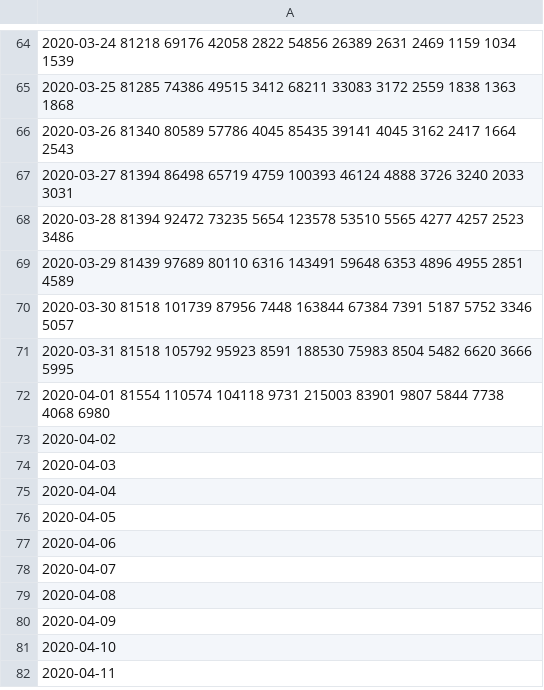
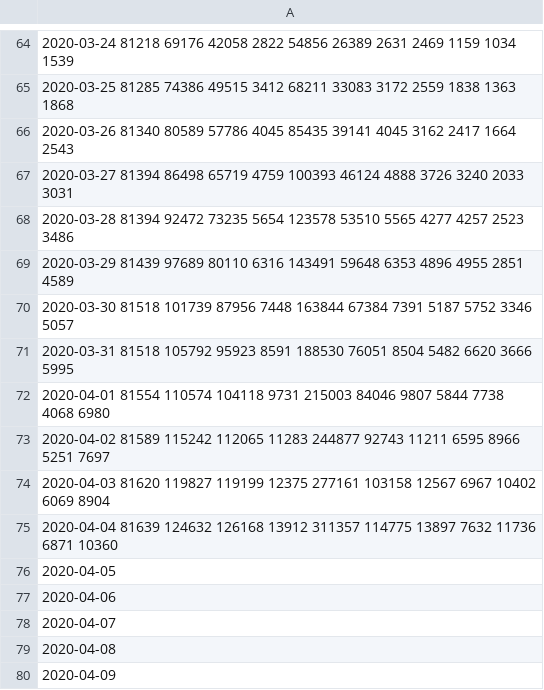
Before and after one commit to DrShen/Covid_19_tracking, a CSV file: data.csv, drawn as a sheet; only a part is shown, gaps mark what is left out; the shorter side is filled out with more unchanged rows; the diff names each change by its address in the sheet, - before the commit and + after, or states it on an @@ line.

```diff
--- a/data.csv
+++ b/data.csv
-A71: …8591 188530 75983 8504 5482…
+A71: …8591 188530 76051 8504 5482…
-A72: …9731 215003 83901 9807 5844…
+A72: …9731 215003 84046 9807 5844…
-A73: 2020-04-02
+A73: 2020-04-02 81589 115242 112065 11283 244877 92743 11211 6595 8966 5251 7697
-A74: 2020-04-03
+A74: 2020-04-03 81620 119827 119199 12375 277161 103158 12567 6967 10402 6069 8904
-A75: 2020-04-04
+A75: 2020-04-04 81639 124632 126168 13912 311357 114775 13897 7632 11736 6871 10360
```
Also changed, not shown: 1 other file.
